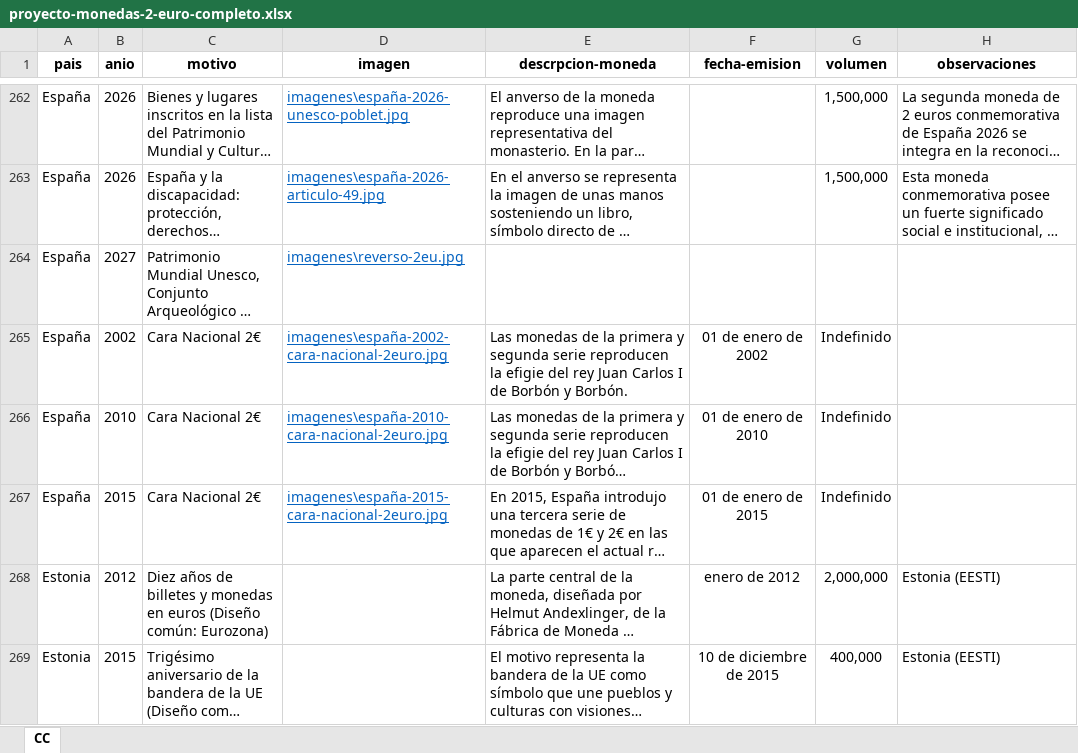
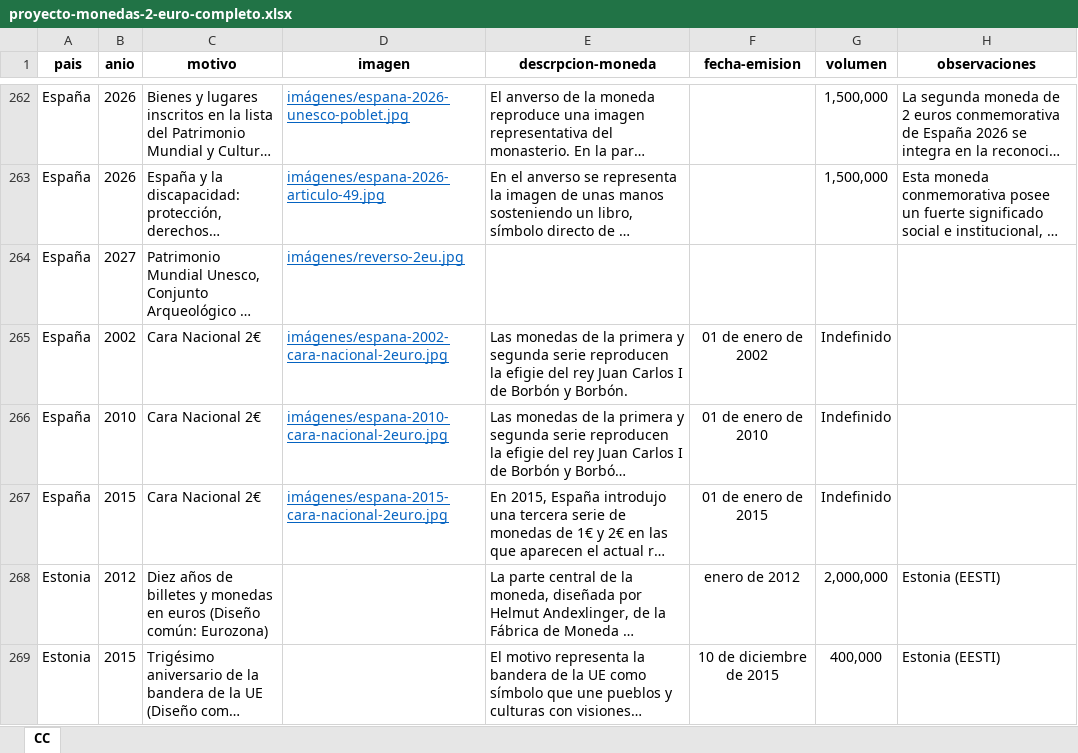
Before and after one commit to Juanjo-Mata/caras-nacionales-euro, an Excel workbook: proyecto-monedas-2-euro-completo.xlsx, sheet CC, drawn as a sheet; only a part is shown, gaps mark what is left out; long unchanged cells end in …; values as stored, in another font and other column widths than the file's, no borders; table styles not drawn; the diff covers the shown part only; the diff names each change by its address in the sheet, - before the commit and + after, or states it on an @@ line.

Commit message:
cambio enlaces subida imagenes espana

```diff
--- a/proyecto-monedas-2-euro-completo.xlsx (sheet CC)
+++ b/proyecto-monedas-2-euro-completo.xlsx (sheet CC)
-D262 (imagen): imagenes\españa-2026-unesco-poblet.jpg
+D262 (imagen): imágenes/espana-2026-unesco-poblet.jpg
-D263 (imagen): imagenes\españa-2026-articulo-49.jpg
+D263 (imagen): imágenes/espana-2026-articulo-49.jpg
-D264 (imagen): imagenes\reverso-2eu.jpg
+D264 (imagen): imágenes/reverso-2eu.jpg
-D265 (imagen): imagenes\españa-2002-cara-nacional-2euro.jpg
+D265 (imagen): imágenes/espana-2002-cara-nacional-2euro.jpg
-D266 (imagen): imagenes\españa-2010-cara-nacional-2euro.jpg
+D266 (imagen): imágenes/espana-2010-cara-nacional-2euro.jpg
-D267 (imagen): imagenes\españa-2015-cara-nacional-2euro.jpg
+D267 (imagen): imágenes/espana-2015-cara-nacional-2euro.jpg
```
Also changed, not shown: 27 edited cells elsewhere in this sheet, 36 other files.
